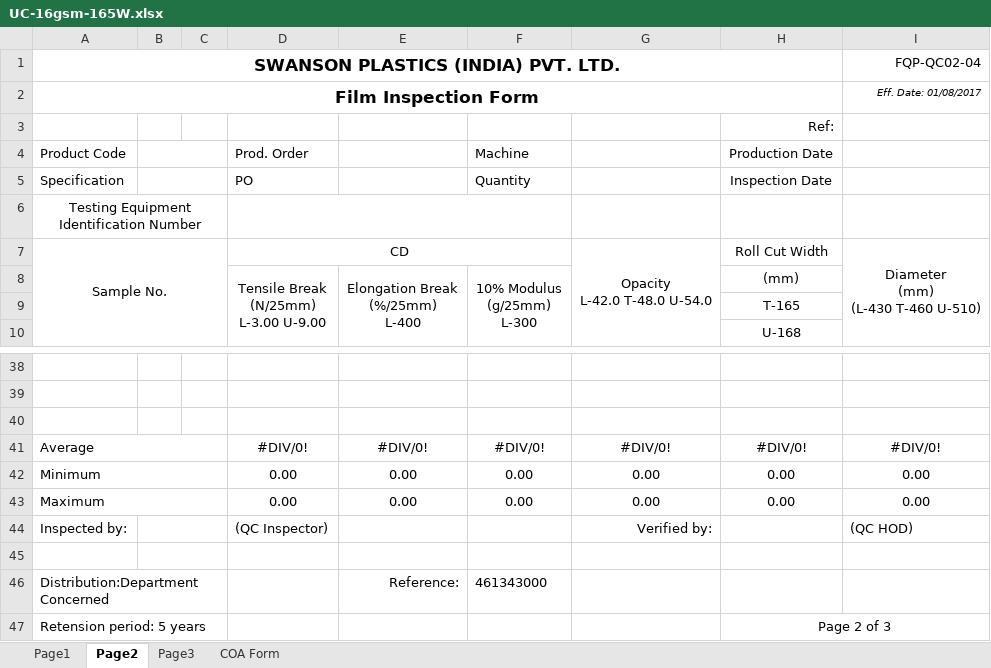
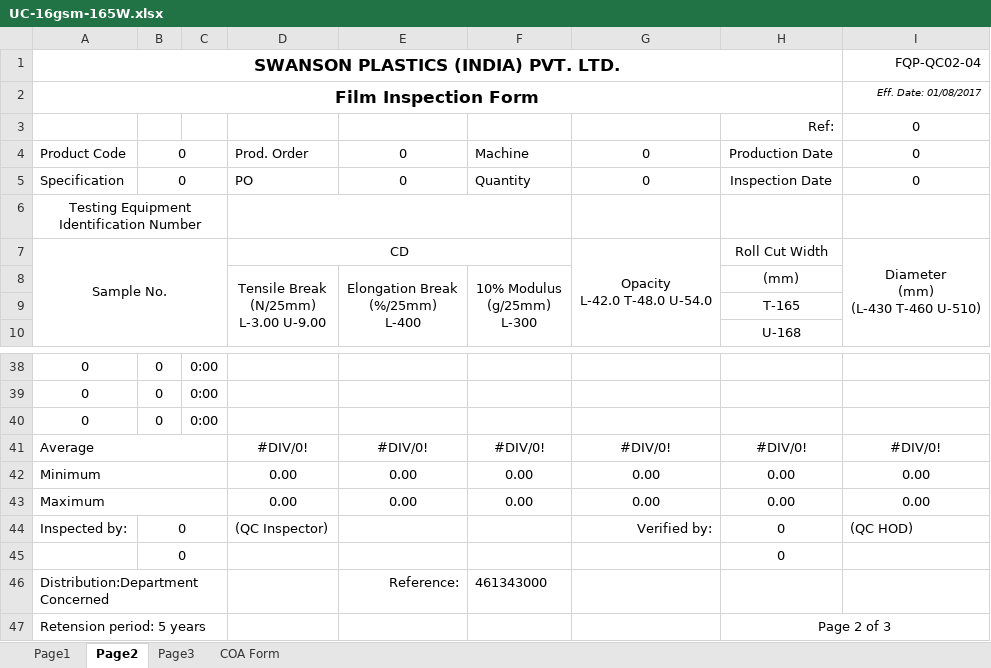
Before and after one commit to dev-vision-ai/SwansonIndiaPortal, an Excel workbook: backend/templates/UC-16gsm-165W.xlsx, sheet Page2, drawn as a sheet; only a part is shown, gaps mark what is left out; values as stored, in another font and other column widths than the file's, no borders; conditional formats not drawn; the diff covers the shown part only; the diff names each change by its address in the sheet, - before the commit and + after, or states it on an @@ line.

```diff
--- a/backend/templates/UC-16gsm-165W.xlsx (sheet Page2)
+++ b/backend/templates/UC-16gsm-165W.xlsx (sheet Page2)
-I3:I5 (FQP-QC02-04): (empty)
+I3:I5 (FQP-QC02-04): 0
-B4:B5: (empty)
+B4:B5: 0
-E4:E5: (empty)
+E4:E5: 0
-G4:G5: (empty)
+G4:G5: 0
-row 38: (empty)
+row 38: 0 | 0 | 0:00
-row 39: (empty)
+row 39: 0 | 0 | 0:00
-row 40: (empty)
+row 40: 0 | 0 | 0:00
-B44: (empty)
+B44: 0
-H44: (empty)
+H44: 0
-row 45: (empty)
+row 45:  | 0 |  |  |  |  |  | 0
```
Also changed, not shown: 81 edited cells elsewhere in this sheet, sheet Page3, 23 other files.
